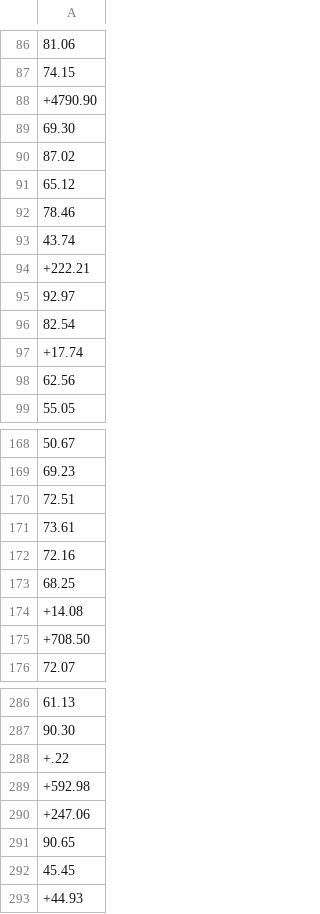
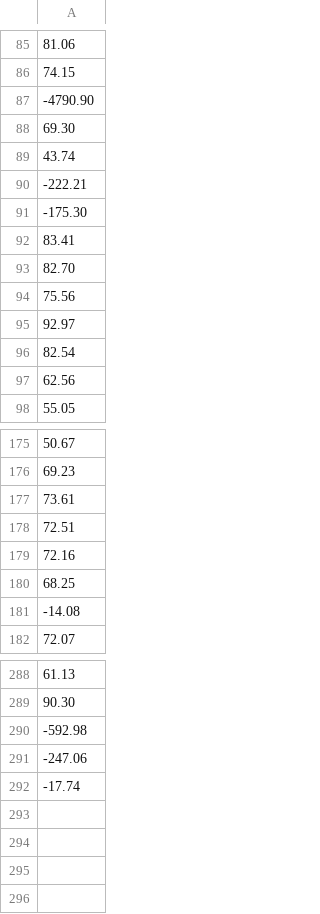
Before and after one commit to jorgeatgu/casa-caida-bot, a CSV file: data/old/porcentaje-zaragoza.csv, drawn as a sheet; only a part is shown, gaps mark what is left out; the diff covers the shown part only.

```diff
--- a/data/old/porcentaje-zaragoza.csv
+++ b/data/old/porcentaje-zaragoza.csv
@@ -87,12 +86,12 @@
 74.15
-+4790.90
+-4790.90
 69.30
-87.02
-65.12
-78.46
 43.74
-+222.21
+-222.21
+-175.30
+83.41
+82.70
+75.56
 92.97
 82.54
-+17.74
 62.56
@@ -169,8 +176,7 @@
 69.23
+73.61
 72.51
-73.61
 72.16
 68.25
-+14.08
-+708.50
+-14.08
 72.07
@@ -287,7 +289,4 @@
 90.30
-+.22
-+592.98
-+247.06
-90.65
-45.45
-+44.93
+-592.98
+-247.06
+-17.74
```
Also changed, not shown: 9 added rows, 8 removed rows, 16 moved rows and 32 edited cells elsewhere in this file, data/2020/aragon-1900-2020.csv, data/2020/huesca-1900-2020.csv, 7 other files.
